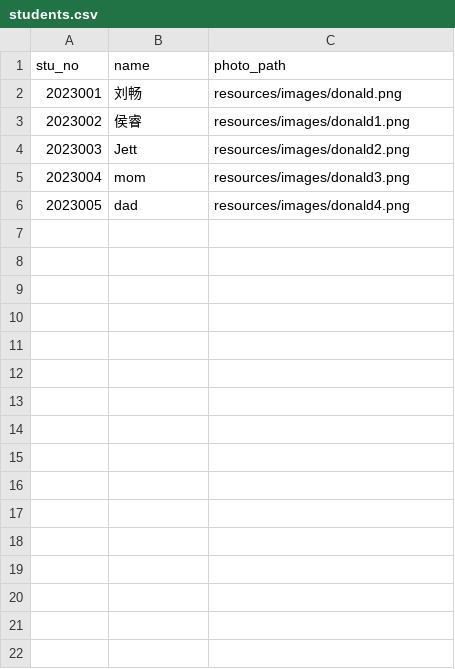
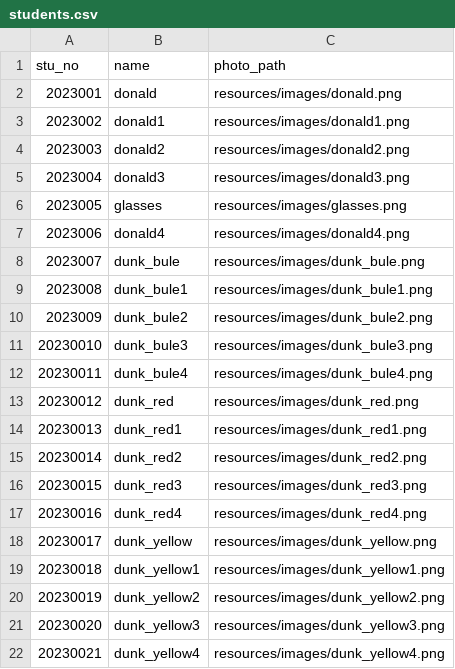
Before and after one commit to SCU-LPJ/DonaldGame, a CSV file: demo/src/main/resources/config/students.csv, drawn as a sheet; addresses are those after the commit; the diff names each change by its address in the sheet, - before the commit and + after, or states it on an @@ line.

```diff
--- a/demo/src/main/resources/config/students.csv
+++ b/demo/src/main/resources/config/students.csv
-B2 (name): 刘畅
+B2 (name): donald
-B3 (name): 侯睿
+B3 (name): donald1
-B4 (name): Jett
+B4 (name): donald2
-B5 (name): mom
+B5 (name): donald3
+row 6: 2023005 | glasses | resources/images/glasses.png
@@ column A (stu_no) renumbered in row 7 @@
-B7 (name): dad
+B7 (name): donald4
+row 8: 2023007 | dunk_bule | resources/images/dunk_bule.png
+row 9: 2023008 | dunk_bule1 | resources/images/dunk_bule1.png
+row 10: 2023009 | dunk_bule2 | resources/images/dunk_bule2.png
+row 11: 20230010 | dunk_bule3 | resources/images/dunk_bule3.png
+row 12: 20230011 | dunk_bule4 | resources/images/dunk_bule4.png
+row 13: 20230012 | dunk_red | resources/images/dunk_red.png
+row 14: 20230013 | dunk_red1 | resources/images/dunk_red1.png
+row 15: 20230014 | dunk_red2 | resources/images/dunk_red2.png
+row 16: 20230015 | dunk_red3 | resources/images/dunk_red3.png
+row 17: 20230016 | dunk_red4 | resources/images/dunk_red4.png
+row 18: 20230017 | dunk_yellow | resources/images/dunk_yellow.png
+row 19: 20230018 | dunk_yellow1 | resources/images/dunk_yellow1.png
+row 20: 20230019 | dunk_yellow2 | resources/images/dunk_yellow2.png
+row 21: 20230020 | dunk_yellow3 | resources/images/dunk_yellow3.png
+row 22: 20230021 | dunk_yellow4 | resources/images/dunk_yellow4.png
```
Also changed, not shown: demo/target/classes/config/students.csv, 15 other files.
